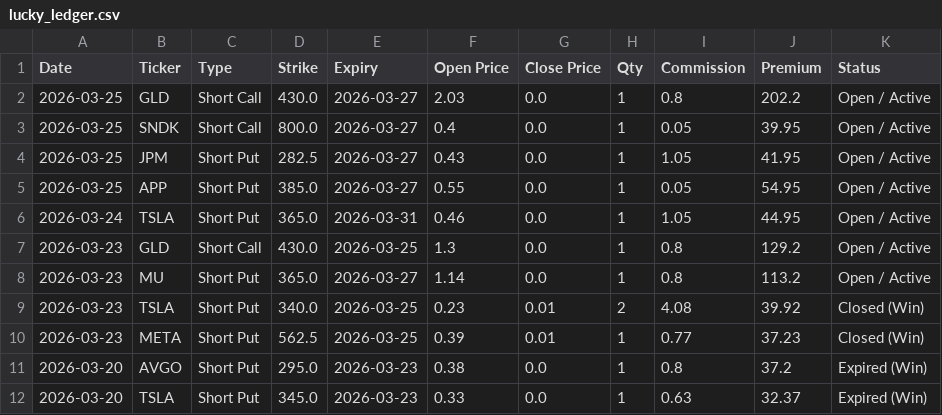
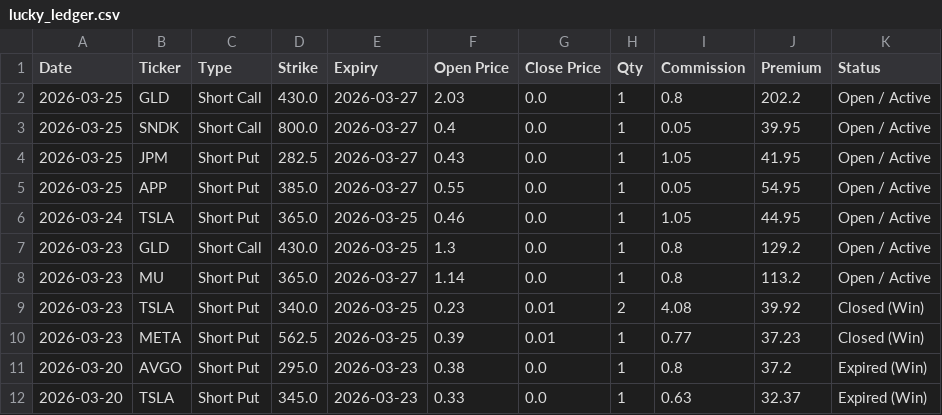
Before and after one commit to wongtszzz/lucky-lab, a CSV file: lucky_ledger.csv, drawn as a sheet; only a part is shown.

Commit message:
Ledger Auto-Sync: 2026-03-25 15:17:10

```diff
--- a/lucky_ledger.csv
+++ b/lucky_ledger.csv
@@ -5,3 +5,3 @@ Date,Ticker,Type,Strike,Expiry,Open Price,Close Price,Qty,Commission,Premium,Sta
 2026-03-25,APP,Short Put,385.0,2026-03-27,0.55,0.0,1,0.05,54.95,Open / Active
-2026-03-24,TSLA,Short Put,365.0,2026-03-31,0.46,0.0,1,1.05,44.95,Open / Active
+2026-03-24,TSLA,Short Put,365.0,2026-03-25,0.46,0.0,1,1.05,44.95,Open / Active
 2026-03-23,GLD,Short Call,430.0,2026-03-25,1.3,0.0,1,0.8,129.2,Open / Active
```
